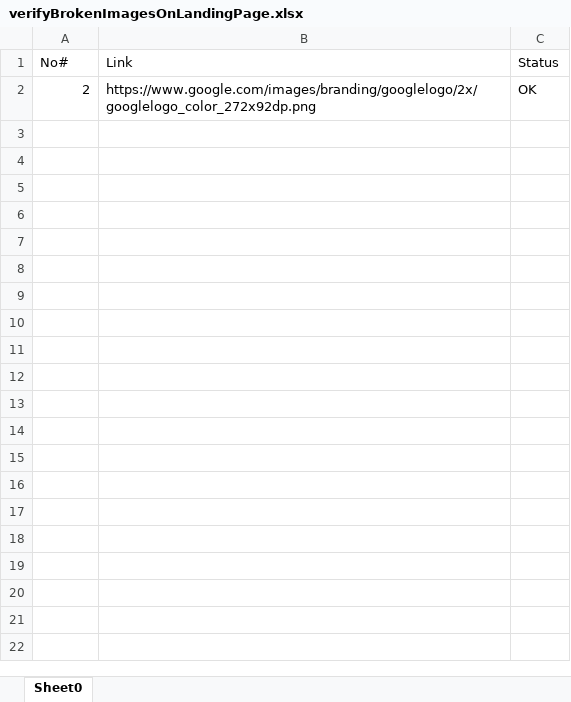
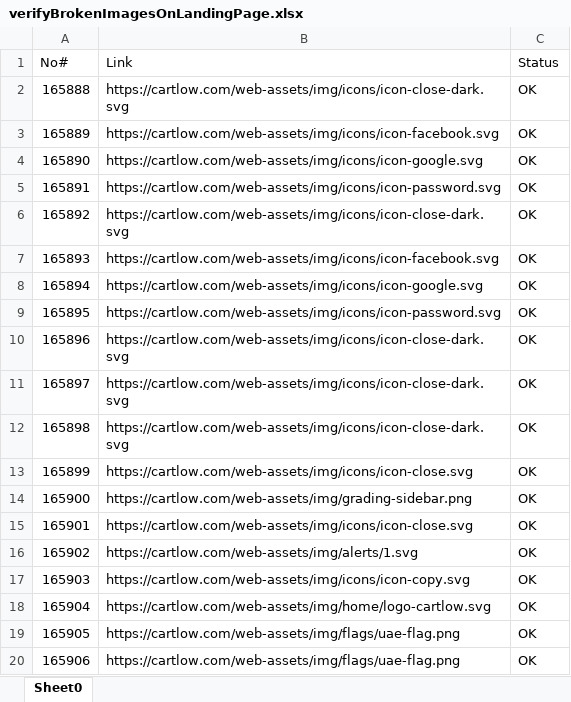
Before and after one commit to zubairUlAmin8/frontstore, an Excel workbook: Results/BrokenLinksResults/verifyBrokenImagesOnLandingPage.xlsx, sheet Sheet0, drawn as a sheet; only a part is shown; values as stored, in another font and other column widths than the file's, no borders; removed rows and columns are numbered as before the commit, all else as after; the diff covers the shown part only; the diff names each change by its address in the sheet, - before the commit and + after, or states it on an @@ line.

```diff
--- a/Results/BrokenLinksResults/verifyBrokenImagesOnLandingPage.xlsx (sheet Sheet0)
+++ b/Results/BrokenLinksResults/verifyBrokenImagesOnLandingPage.xlsx (sheet Sheet0)
-row 2: 2 | https://www.google.com/images/branding/googlelogo/2x/googlelogo_color_272x92dp.png | OK
+row 2: 165888 | https://cartlow.com/web-assets/img/icons/icon-close-dark.svg | OK
+row 3: 165889 | https://cartlow.com/web-assets/img/icons/icon-facebook.svg | OK
+row 4: 165890 | https://cartlow.com/web-assets/img/icons/icon-google.svg | OK
+row 5: 165891 | https://cartlow.com/web-assets/img/icons/icon-password.svg | OK
+row 6: 165892 | https://cartlow.com/web-assets/img/icons/icon-close-dark.svg | OK
+row 7: 165893 | https://cartlow.com/web-assets/img/icons/icon-facebook.svg | OK
+row 8: 165894 | https://cartlow.com/web-assets/img/icons/icon-google.svg | OK
+row 9: 165895 | https://cartlow.com/web-assets/img/icons/icon-password.svg | OK
+row 10: 165896 | https://cartlow.com/web-assets/img/icons/icon-close-dark.svg | OK
+row 11: 165897 | https://cartlow.com/web-assets/img/icons/icon-close-dark.svg | OK
+row 12: 165898 | https://cartlow.com/web-assets/img/icons/icon-close-dark.svg | OK
+row 13: 165899 | https://cartlow.com/web-assets/img/icons/icon-close.svg | OK
+row 14: 165900 | https://cartlow.com/web-assets/img/grading-sidebar.png | OK
+row 15: 165901 | https://cartlow.com/web-assets/img/icons/icon-close.svg | OK
+row 16: 165902 | https://cartlow.com/web-assets/img/alerts/1.svg | OK
+row 17: 165903 | https://cartlow.com/web-assets/img/icons/icon-copy.svg | OK
+row 18: 165904 | https://cartlow.com/web-assets/img/home/logo-cartlow.svg | OK
+row 19: 165905 | https://cartlow.com/web-assets/img/flags/uae-flag.png | OK
+row 20: 165906 | https://cartlow.com/web-assets/img/flags/uae-flag.png | OK
```
Also changed, not shown: 530 added rows elsewhere in this sheet, 9 other files.
